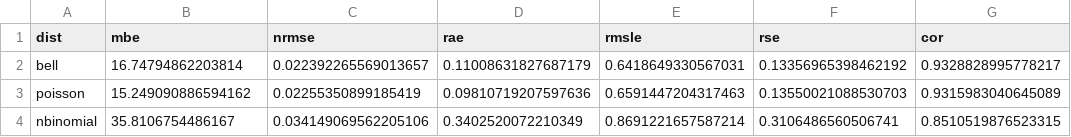
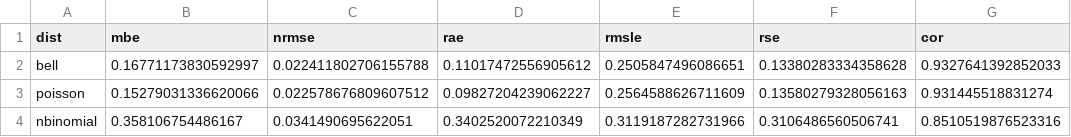
Before and after one commit to mkyou/malaria, a CSV file: results/test_metrics_microrregion_vivax.csv, drawn as a sheet.

```diff
--- a/results/test_metrics_microrregion_vivax.csv
+++ b/results/test_metrics_microrregion_vivax.csv
@@ -1,4 +1,4 @@
 dist,mbe,nrmse,rae,rmsle,rse,cor
-bell,16.74794862203814,0.022392265569013657,0.11008631827687179,0.6418649330567031,0.13356965398462192,0.9328828995778217
-poisson,15.249090886594162,0.02255350899185419,0.09810719207597636,0.6591447204317463,0.13550021088530703,0.9315983040645089
-nbinomial,35.8106754486167,0.034149069562205106,0.3402520072210349,0.8691221657587214,0.3106486560506741,0.8510519876523315
+bell,0.16771173830592997,0.022411802706155788,0.11017472556905612,0.2505847496086651,0.13380283334358628,0.9327641392852033
+poisson,0.15279031336620066,0.022578676809607512,0.09827204239062227,0.2564588626711609,0.13580279328056163,0.931445518831274
+nbinomial,0.358106754486167,0.0341490695622051,0.3402520072210349,0.3119187282731966,0.3106486560506741,0.8510519876523316
```
Also changed, not shown: results/test_metrics_microrregion_falciparum.csv, 19 other files.
